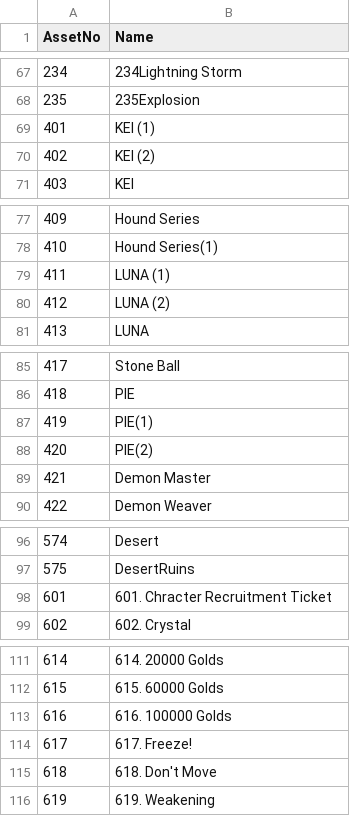
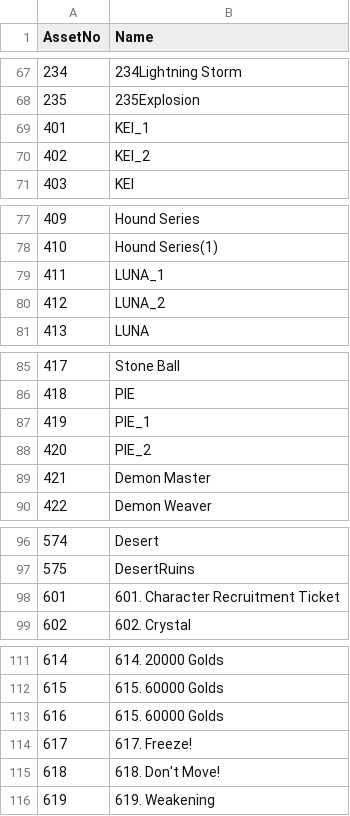
Before and after one commit to kun0530/FingerDefense, a CSV file: Assets/Resources_moved/DataTable/AssetListTable.csv, drawn as a sheet; only a part is shown, gaps mark what is left out.

```diff
--- a/Assets/Resources_moved/DataTable/AssetListTable.csv
+++ b/Assets/Resources_moved/DataTable/AssetListTable.csv
@@ -68,4 +68,4 @@ AssetNo,Name
 235,235Explosion
-401,KEI (1)
-402,KEI (2)
+401,KEI_1
+402,KEI_2
 403,KEI
@@ -78,4 +78,4 @@ AssetNo,Name
 410,Hound Series(1)
-411,LUNA (1)
-412,LUNA (2)
+411,LUNA_1
+412,LUNA_2
 413,LUNA
@@ -86,4 +86,4 @@ AssetNo,Name
 418,PIE
-419,PIE(1)
-420,PIE(2)
+419,PIE_1
+420,PIE_2
 421,Demon Master
@@ -97,3 +97,3 @@ AssetNo,Name
 575,DesertRuins
-601,601. Chracter Recruitment Ticket
+601,601. Character Recruitment Ticket
 602,602. Crystal
@@ -112,5 +112,5 @@ AssetNo,Name
 615,615. 60000 Golds
-616,616. 100000 Golds
+616,615. 60000 Golds
 617,617. Freeze!
-618,618. Don't Move
+618,618. Don't Move!
 619,619. Weakening
```
Also changed, not shown: Assets/Resources_moved/DataTable/ItemTable.csv, 2 other files.
